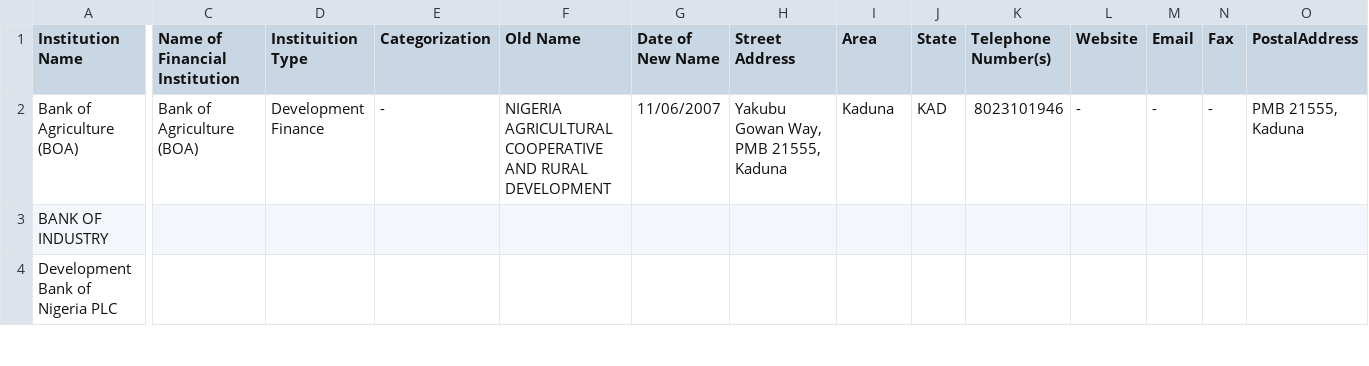
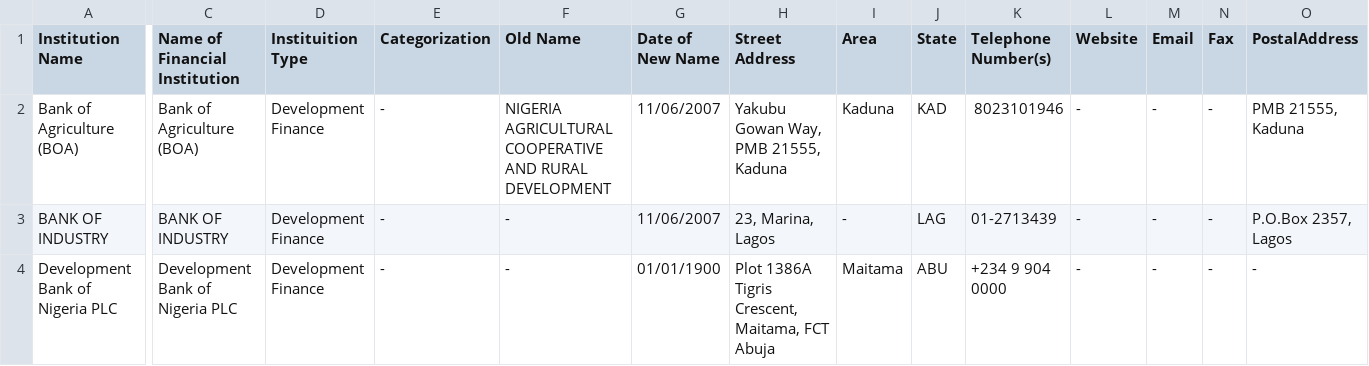
Before and after one commit to Justfja/cbn-financial-institutions, a CSV file: data/cbn_data/cbn_development_finance_institutions.csv, drawn as a sheet; only a part is shown, gaps mark what is left out; the diff covers the shown part only; the diff names each change by its address in the sheet, - before the commit and + after, or states it on an @@ line.

```diff
--- a/data/cbn_data/cbn_development_finance_institutions.csv
+++ b/data/cbn_data/cbn_development_finance_institutions.csv
-C3 (Name of Financial Institution): (empty)
+C3 (Name of Financial Institution): BANK OF INDUSTRY
-D3:D4 (Instituition Type): (empty)
+D3:D4 (Instituition Type): Development Finance
-E3:E4 (Categorization): (empty)
+E3:E4 (Categorization): -
-F3:F4 (Old Name): (empty)
+F3:F4 (Old Name): -
-G3 (Date of New Name): (empty)
+G3 (Date of New Name): 11/06/2007
-H3 (Street Address): (empty)
+H3 (Street Address): 23, Marina, Lagos
-I3 (Area): (empty)
+I3 (Area): -
-J3 (State): (empty)
+J3 (State): LAG
-K3 (Telephone Number(s)): (empty)
+K3 (Telephone Number(s)): 01-2713439
-L3:L4 (Website): (empty)
+L3:L4 (Website): -
-M3:M4 (Email): (empty)
+M3:M4 (Email): -
-N3:N4 (Fax): (empty)
+N3:N4 (Fax): -
-O3 (PostalAddress): (empty)
+O3 (PostalAddress): P.O.Box 2357, Lagos
-C4 (Name of Financial Institution): (empty)
+C4 (Name of Financial Institution): Development Bank of Nigeria PLC
-G4 (Date of New Name): (empty)
+G4 (Date of New Name): 01/01/1900
-H4 (Street Address): (empty)
+H4 (Street Address): Plot 1386A Tigris Crescent, Maitama, FCT Abuja
-I4 (Area): (empty)
+I4 (Area): Maitama
-J4 (State): (empty)
+J4 (State): ABU
-K4 (Telephone Number(s)): (empty)
+K4 (Telephone Number(s)): +234 9 904 0000
-O4 (PostalAddress): (empty)
+O4 (PostalAddress): -
```
Also changed, not shown: 42 edited cells elsewhere in this file, data/cbn_data/cbn_commercial_banks.csv, data/cbn_data/cbn_finance_companies.csv, 11 other files.
